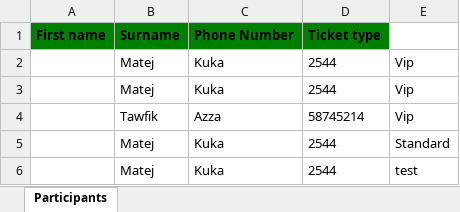
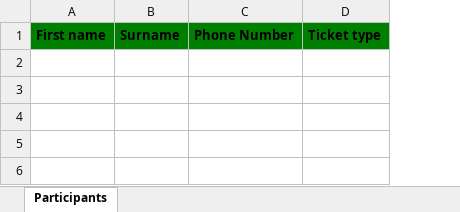
Before and after one commit to TawfikAzza/EventManager2022, an Excel workbook: out/production/EventManager/Participants.xlsx, sheet Participants, drawn as a sheet; values as stored, in another font and other column widths than the file's, no borders; the diff names each change by its address in the sheet, - before the commit and + after, or states it on an @@ line.

```diff
--- a/out/production/EventManager/Participants.xlsx (sheet Participants)
+++ b/out/production/EventManager/Participants.xlsx (sheet Participants)
-column E, empty
-row 2:  | Matej | Kuka | 2544 | Vip
-row 3:  | Matej | Kuka | 2544 | Vip
-row 4:  | Tawfik | Azza | 58745214 | Vip
-row 5:  | Matej | Kuka | 2544 | Standard
-row 6:  | Matej | Kuka | 2544 | test
```
Also changed, not shown: 2 other files.
